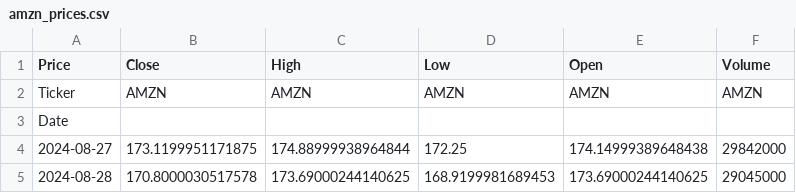
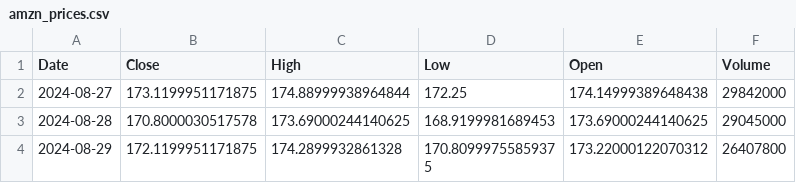
Before and after one commit to BilimKubra/stock-price-lstm-gru, a CSV file: data/amzn_prices.csv, drawn as a sheet; only a part is shown; the shorter side is filled out with more unchanged rows.

Commit message:
Fix: CSV basligini sadelestir (tek seviyeli sutun adlari)

```diff
--- a/data/amzn_prices.csv
+++ b/data/amzn_prices.csv
@@ -1,4 +1,2 @@
-Price,Close,High,Low,Open,Volume
-Ticker,AMZN,AMZN,AMZN,AMZN,AMZN
-Date,,,,,
+Date,Close,High,Low,Open,Volume
 2024-08-27,173.1199951171875,174.88999938964844,172.25,174.14999389648438,29842000
```
